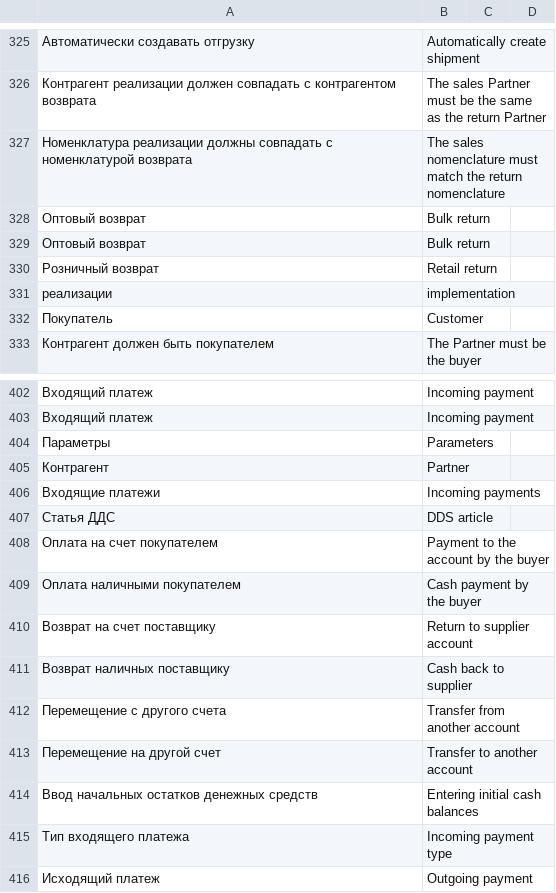
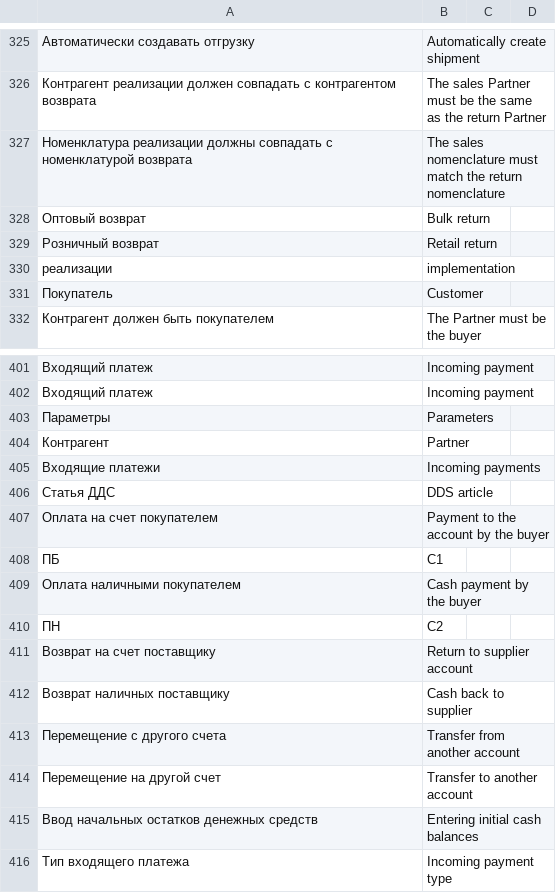
Before and after one commit to hernad/lsfusion_mycompany, a CSV file: translate.csv, drawn as a sheet; only a part is shown, gaps mark what is left out; the shorter side is filled out with more unchanged rows; removed rows and columns are numbered as before the commit, all else as after; the diff names each change by its address in the sheet, - before the commit and + after, or states it on an @@ line.

Commit message:
Nomenclature: Payment to the account by the buyer - C1, Cash payment by the buyer - C2

```diff
--- a/translate.csv
+++ b/translate.csv
-row 329: Оптовый возврат | Bulk return
+row 408: ПБ | C1
+row 410: ПН | C2
```
